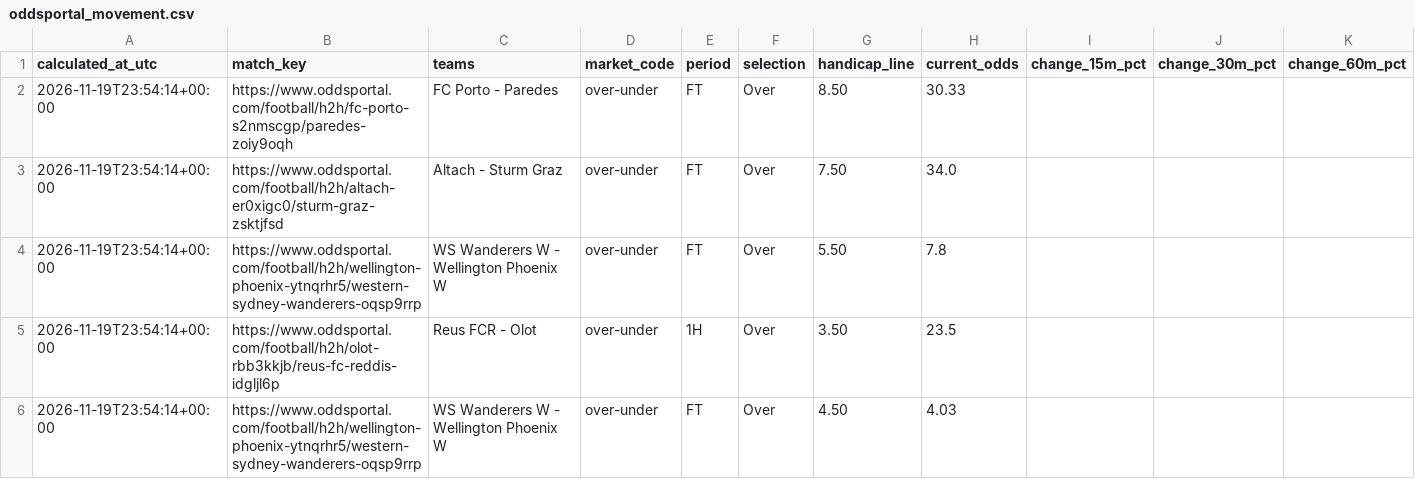
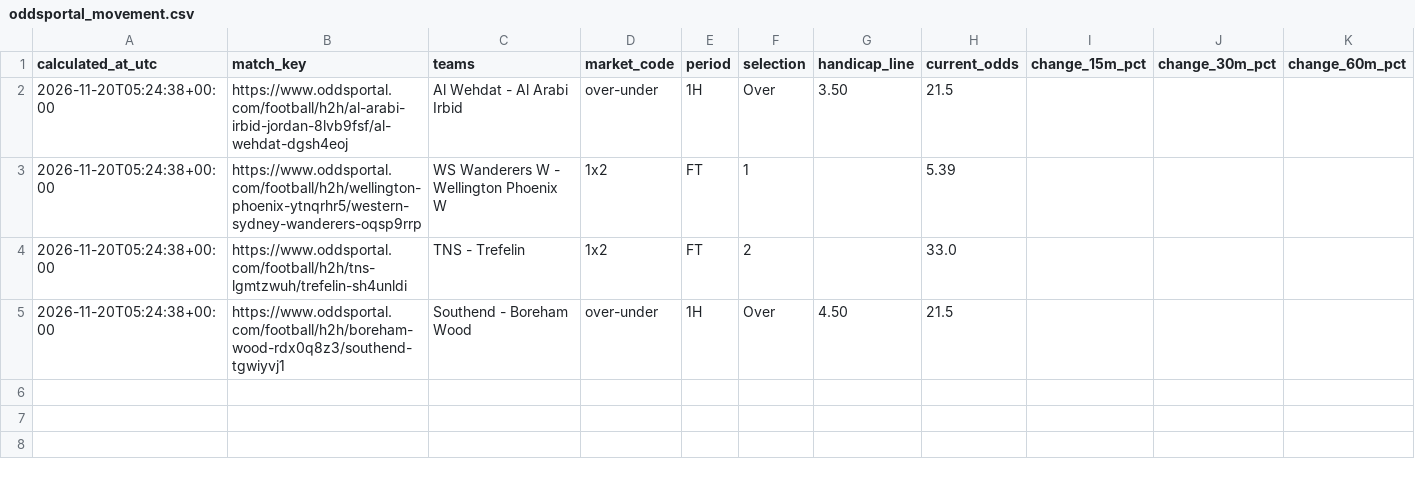
Before and after one commit to Yaretti/oddsportal-parser, a CSV file: data/oddsportal_movement.csv, drawn as a sheet.

```diff
--- a/data/oddsportal_movement.csv
+++ b/data/oddsportal_movement.csv
@@ -1,6 +1,5 @@
 calculated_at_utc,match_key,teams,market_code,period,selection,handicap_line,current_odds,change_15m_pct,change_30m_pct,change_60m_pct
-2026-11-19T23:54:14+00:00,https://www.oddsportal.com/football/h2h/fc-porto-s2nmscgp/paredes-zoiy9oqh,FC Porto - Paredes,over-under,FT,Over,8.50,30.33,,,
-2026-11-19T23:54:14+00:00,https://www.oddsportal.com/football/h2h/altach-er0xigc0/sturm-graz-zsktjfsd,Altach - Sturm Graz,over-under,FT,Over,7.50,34.0,,,
-2026-11-19T23:54:14+00:00,https://www.oddsportal.com/football/h2h/wellington-phoenix-ytnqrhr5/western-sydney-wanderers-oqsp9rrp,WS Wanderers W - Wellington Phoenix W,over-under,FT,Over,5.50,7.8,,,
-2026-11-19T23:54:14+00:00,https://www.oddsportal.com/football/h2h/olot-rbb3kkjb/reus-fc-reddis-idgljl6p,Reus FCR - Olot,over-under,1H,Over,3.50,23.5,,,
-2026-11-19T23:54:14+00:00,https://www.oddsportal.com/football/h2h/wellington-phoenix-ytnqrhr5/western-sydney-wanderers-oqsp9rrp,WS Wanderers W - Wellington Phoenix W,over-under,FT,Over,4.50,4.03,,,
+2026-11-20T05:24:38+00:00,https://www.oddsportal.com/football/h2h/al-arabi-irbid-jordan-8lvb9fsf/al-wehdat-dgsh4eoj,Al Wehdat - Al Arabi Irbid,over-under,1H,Over,3.50,21.5,,,
+2026-11-20T05:24:38+00:00,https://www.oddsportal.com/football/h2h/wellington-phoenix-ytnqrhr5/western-sydney-wanderers-oqsp9rrp,WS Wanderers W - Wellington Phoenix W,1x2,FT,1,,5.39,,,
+2026-11-20T05:24:38+00:00,https://www.oddsportal.com/football/h2h/tns-lgmtzwuh/trefelin-sh4unldi,TNS - Trefelin,1x2,FT,2,,33.0,,,
+2026-11-20T05:24:38+00:00,https://www.oddsportal.com/football/h2h/boreham-wood-rdx0q8z3/southend-tgwiyvj1,Southend - Boreham Wood,over-under,1H,Over,4.50,21.5,,,
```
Also changed, not shown: data/oddsportal_history.csv, data/oddsportal_latest.csv, 3 other files.
